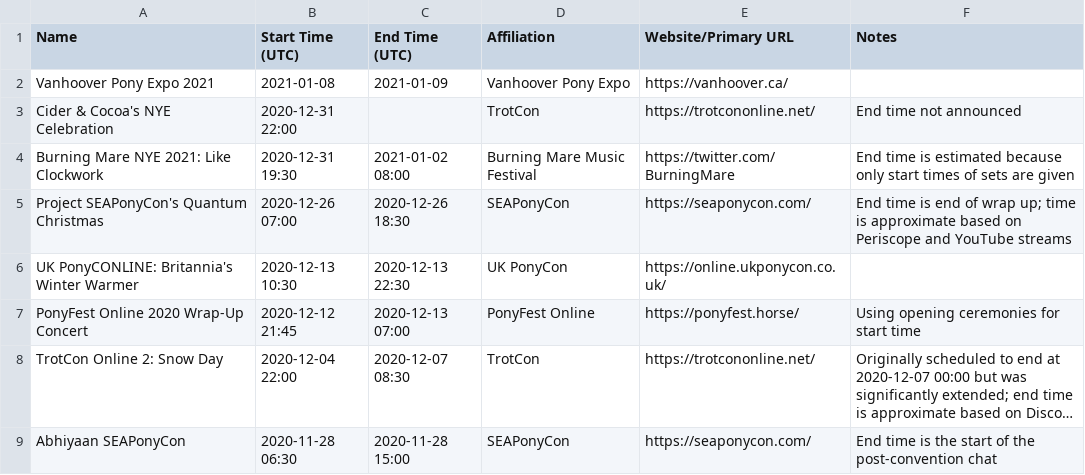
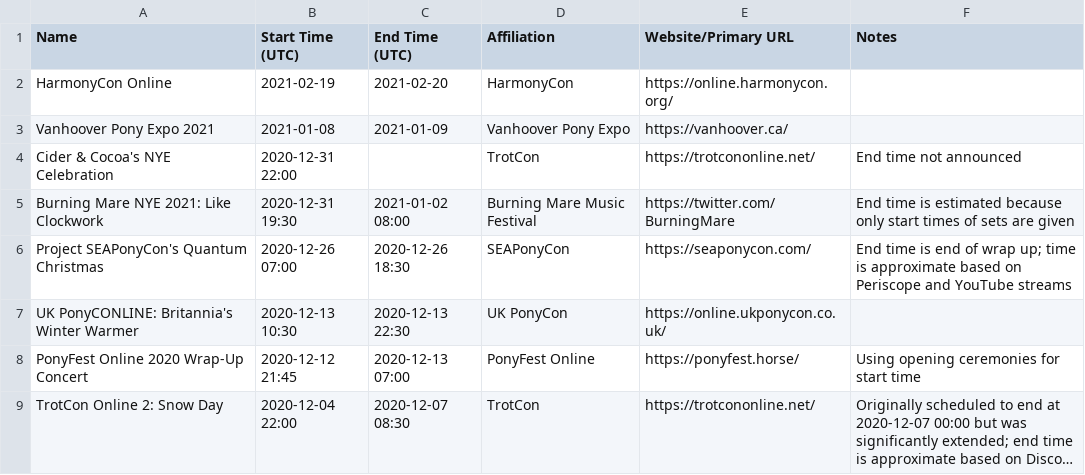
Before and after one commit to jack126guy/online-pony-events-covid-19, a CSV file: Events.csv, drawn as a sheet; only a part is shown; the shorter side is filled out with more unchanged rows; long unchanged cells end in …; the diff names each change by its address in the sheet, - before the commit and + after, or states it on an @@ line.

Commit message:
Add HarmonyCon Online 2021

```diff
--- a/Events.csv
+++ b/Events.csv
+row 2: HarmonyCon Online | 2021-02-19 | 2021-02-20 | HarmonyCon | https://online.harmonycon.org/
```
